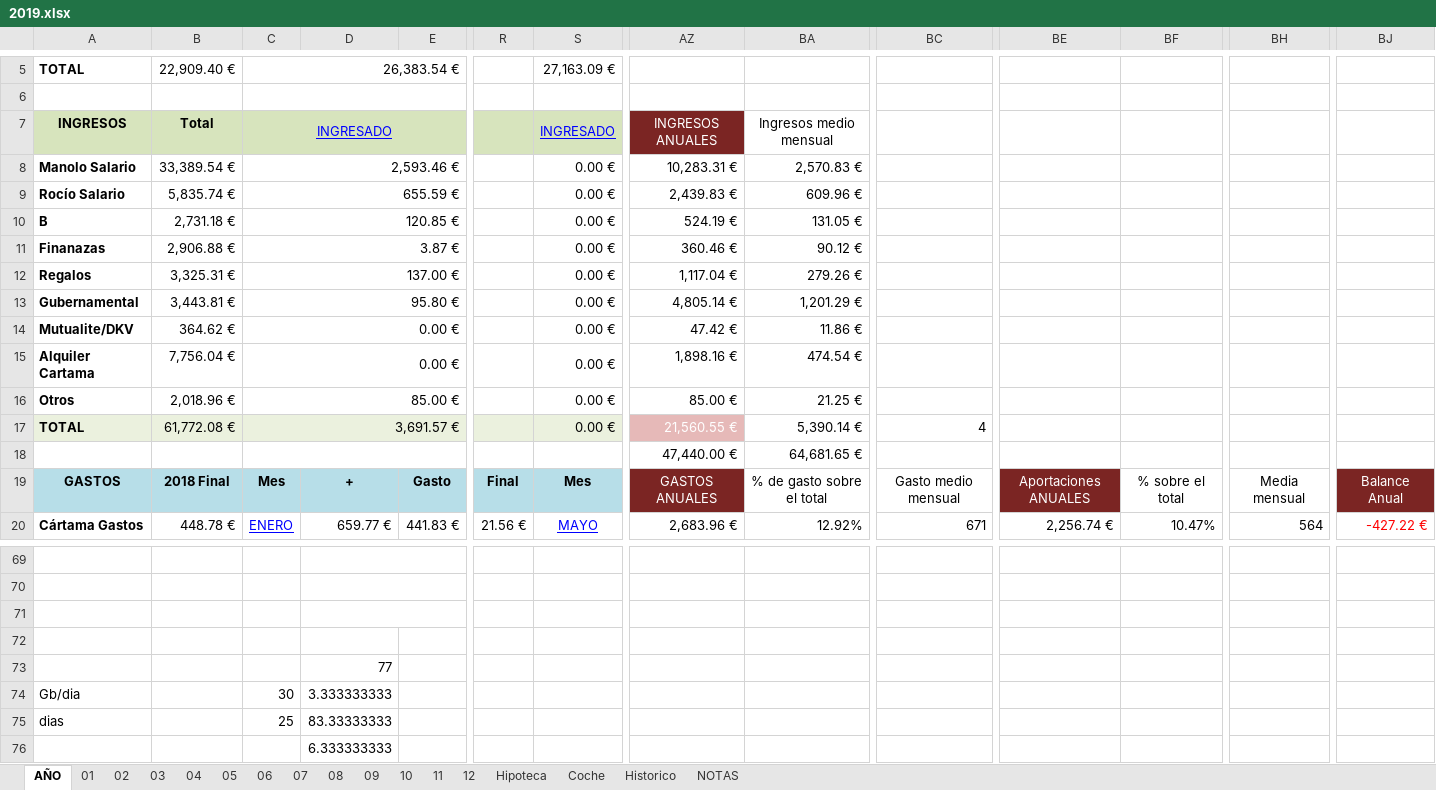
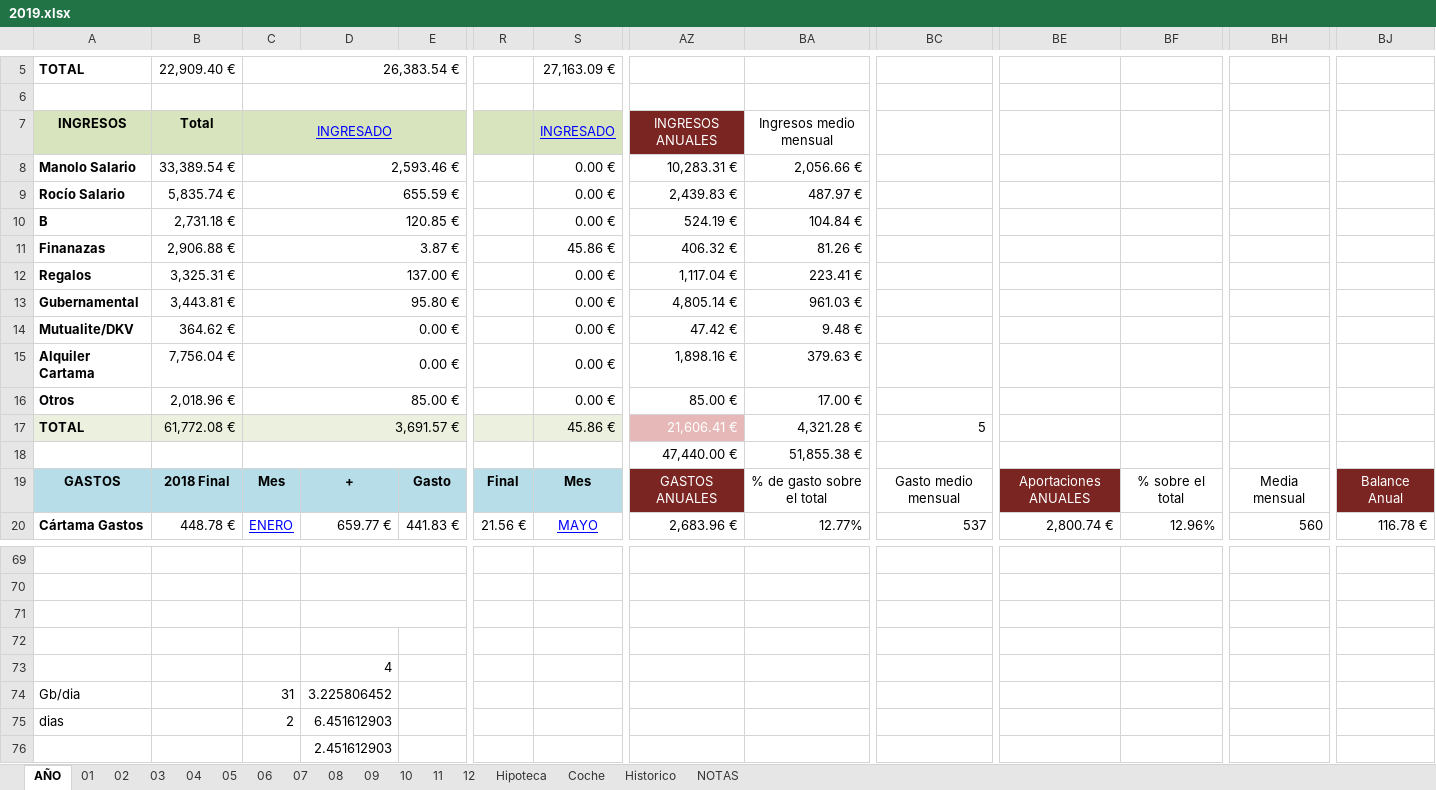
Before and after one commit to mrojassuarez/MRS_Manager, an Excel workbook: 2019/2019.xlsx, sheet AÑO, drawn as a sheet; only a part is shown, gaps mark what is left out; values as stored, in another font and other column widths than the file's, no borders; the diff covers the shown part only; the diff names each change by its address in the sheet, - before the commit and + after, or states it on an @@ line.

```diff
--- a/2019/2019.xlsx (sheet AÑO)
+++ b/2019/2019.xlsx (sheet AÑO)
-BA8: 2,570.83 €
+BA8: 2,056.66 €
-BA9: 609.96 €
+BA9: 487.97 €
-BA10: 131.05 €
+BA10: 104.84 €
-S11: 0.00 €
+S11: 45.86 €
-AZ11: 360.46 €
+AZ11: 406.32 €
-BA11: 90.12 €
+BA11: 81.26 €
-BA12: 279.26 €
+BA12: 223.41 €
-BA13: 1,201.29 €
+BA13: 961.03 €
-BA14: 11.86 €
+BA14: 9.48 €
-BA15: 474.54 €
+BA15: 379.63 €
-BA16: 21.25 €
+BA16: 17.00 €
-S17: 0.00 €
+S17: 45.86 €
-AZ17: 21,560.55 €
+AZ17: 21,606.41 €
-BA17: 5,390.14 €
+BA17: 4,321.28 €
-BC17: 4
+BC17: 5
-BA18: 64,681.65 €
+BA18: 51,855.38 €
-BA20: 12.92%
+BA20: 12.77%
-BC20: 671
+BC20: 537
-BE20: 2,256.74 €
+BE20: 2,800.74 €
-BF20: 10.47%
+BF20: 12.96%
-BH20: 564
+BH20: 560
-BJ20: -427.22 €
+BJ20: 116.78 €
-BJ20 text colour: #FF0000
+BJ20 text colour: black
-D73: 77
+D73: 4
-C74: 30
+C74: 31
-D74: 3.333333333
+D74: 3.225806452
-C75: 25
+C75: 2
-D75: 83.33333333
+D75: 6.451612903
-D76: 6.333333333
+D76: 2.451612903
```
Also changed, not shown: 225 edited cells and cell formats elsewhere in this sheet, sheet 05, sheet 06, sheet 08, sheet 11, sheet 09, sheet 07, 2 more sheets, 2019/Inversiones.xlsx, Redmine_Manager.xlsx, 1 other file.
